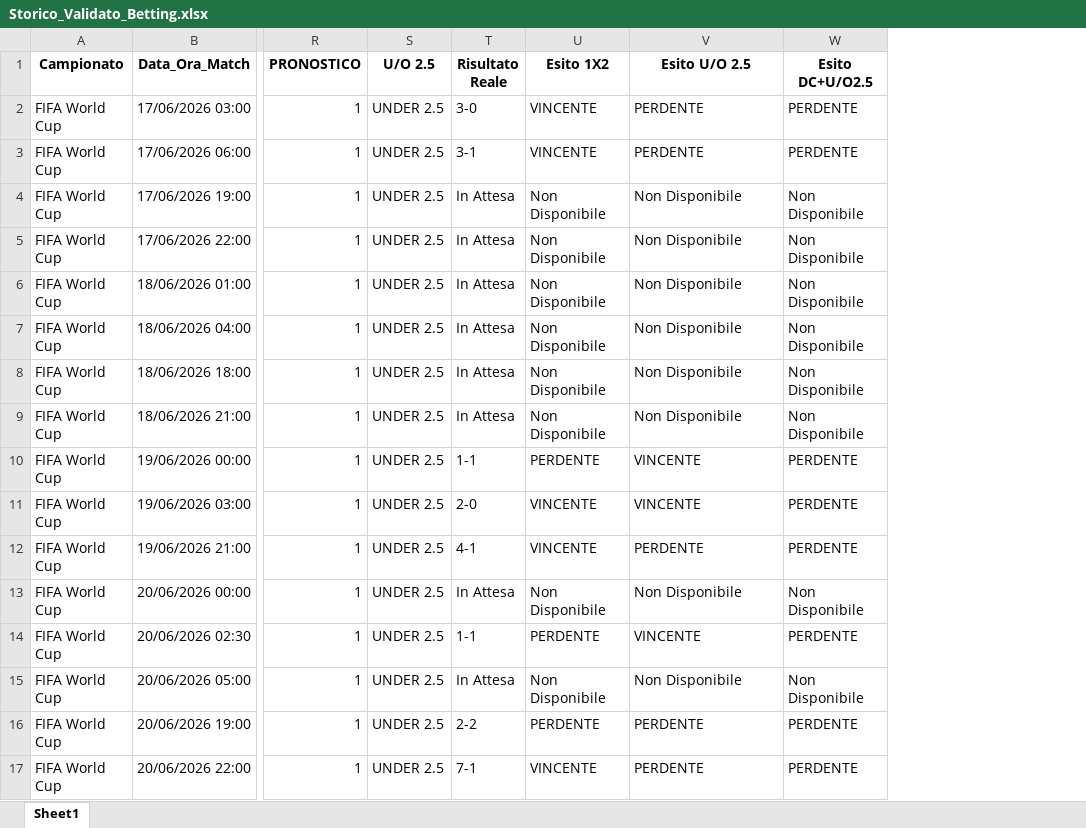
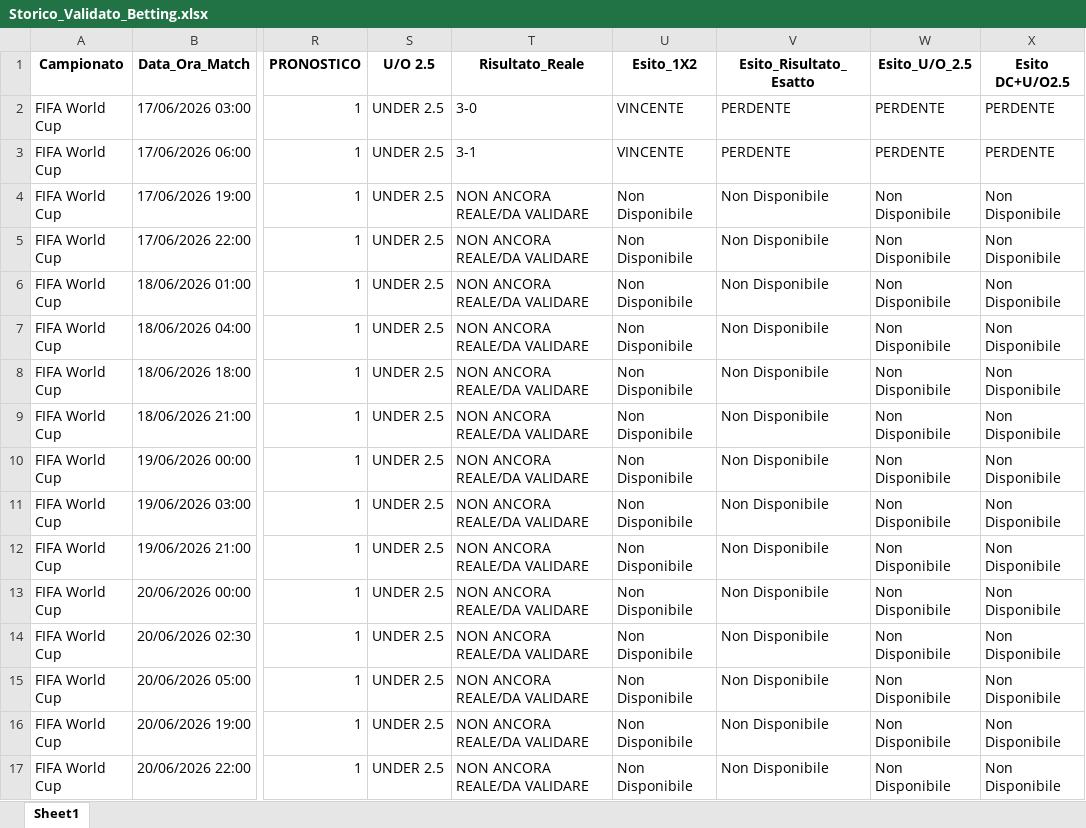
Before and after one commit to CodeMV26/app-betting-codice, an Excel workbook: Storico_Validato_Betting.xlsx, sheet Sheet1, drawn as a sheet; only a part is shown, gaps mark what is left out; values as stored, in another font and other column widths than the file's, no borders; removed rows and columns are numbered as before the commit, all else as after; the diff names each change by its address in the sheet, - before the commit and + after, or states it on an @@ line.

```diff
--- a/Storico_Validato_Betting.xlsx (sheet Sheet1)
+++ b/Storico_Validato_Betting.xlsx (sheet Sheet1)
-column T (Risultato Reale), rows 2-17: 3-0 | 3-1 | In Attesa | In Attesa | In Attesa | In Attesa | In Attesa | In Attesa | 1-1 | 2-0 | 4-1 | In Attesa | 1-1 | In Attesa | 2-2 | 7-1
+column T (Risultato_Reale), rows 2-17: 3-0 | 3-1 | NON ANCORA REALE/DA VALIDARE | NON ANCORA REALE/DA VALIDARE | NON ANCORA REALE/DA VALIDARE | NON ANCORA REALE/DA VALIDARE | NON ANCORA REALE/DA VALIDARE | NON ANCORA REALE/DA VALIDARE | NON ANCORA REALE/DA VALIDARE | NON ANCORA REALE/DA VALIDARE | NON ANCORA REALE/DA VALIDARE | NON ANCORA REALE/DA VALIDARE | NON ANCORA REALE/DA VALIDARE | NON ANCORA REALE/DA VALIDARE | NON ANCORA REALE/DA VALIDARE | NON ANCORA REALE/DA VALIDARE
+column W (Esito_U/O_2.5), rows 2-17: PERDENTE | PERDENTE | Non Disponibile | Non Disponibile | Non Disponibile | Non Disponibile | Non Disponibile | Non Disponibile | Non Disponibile | Non Disponibile | Non Disponibile | Non Disponibile | Non Disponibile | Non Disponibile | Non Disponibile | Non Disponibile
-U1: Esito 1X2
+U1: Esito_1X2
-V1: Esito U/O 2.5
+V1: Esito_Risultato_Esatto
-U10 (Esito_1X2): PERDENTE
+U10 (Esito_1X2): Non Disponibile
-V10:V11 (Esito_Risultato_Esatto): VINCENTE
+V10:V11 (Esito_Risultato_Esatto): Non Disponibile
-X10:X12 (Esito DC+U/O2.5): PERDENTE
+X10:X12 (Esito DC+U/O2.5): Non Disponibile
-U11:U12 (Esito_1X2): VINCENTE
+U11:U12 (Esito_1X2): Non Disponibile
-V12 (Esito_Risultato_Esatto): PERDENTE
+V12 (Esito_Risultato_Esatto): Non Disponibile
-U14 (Esito_1X2): PERDENTE
+U14 (Esito_1X2): Non Disponibile
-V14 (Esito_Risultato_Esatto): VINCENTE
+V14 (Esito_Risultato_Esatto): Non Disponibile
-X14 (Esito DC+U/O2.5): PERDENTE
+X14 (Esito DC+U/O2.5): Non Disponibile
-U16 (Esito_1X2): PERDENTE
+U16 (Esito_1X2): Non Disponibile
-V16:V17 (Esito_Risultato_Esatto): PERDENTE
+V16:V17 (Esito_Risultato_Esatto): Non Disponibile
-X16:X17 (Esito DC+U/O2.5): PERDENTE
+X16:X17 (Esito DC+U/O2.5): Non Disponibile
-U17 (Esito_1X2): VINCENTE
+U17 (Esito_1X2): Non Disponibile
```
